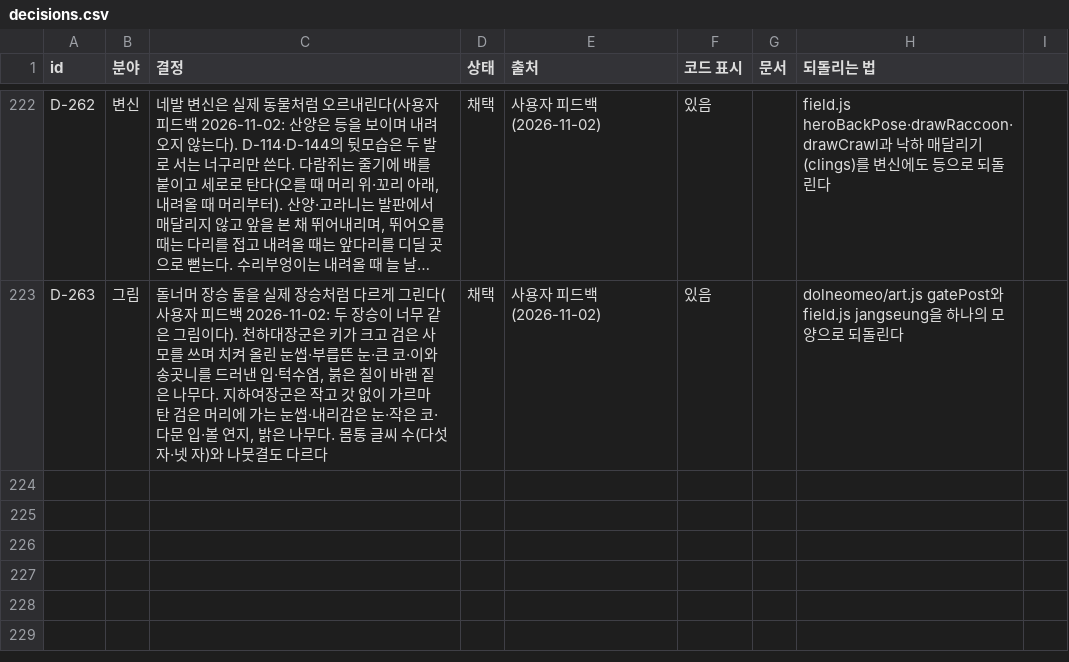
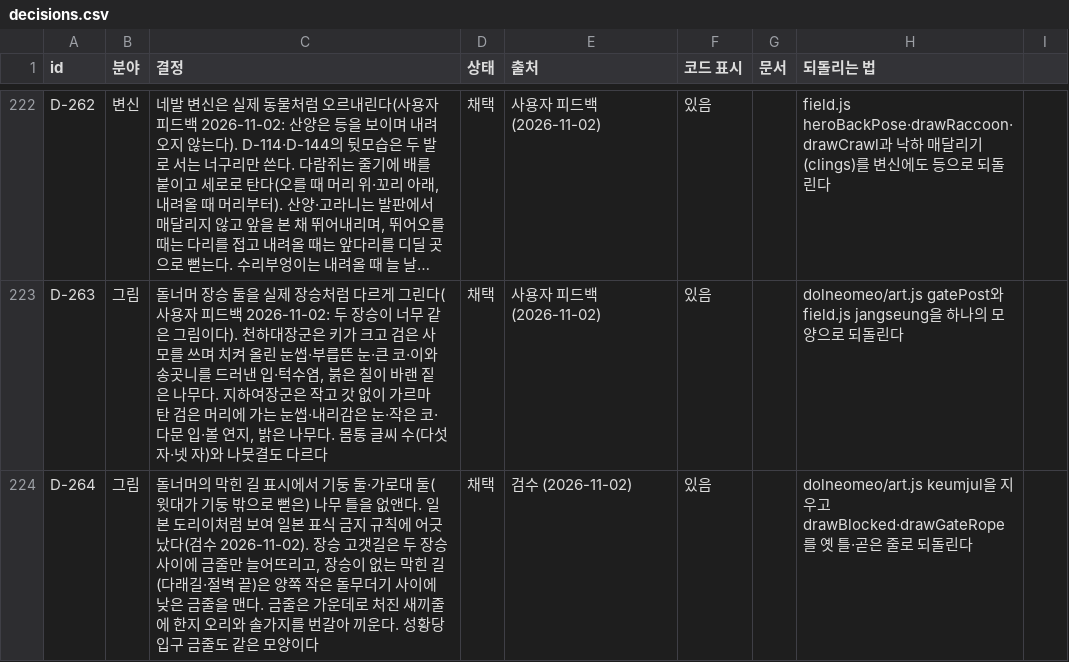
Before and after one commit to MATTTTJ/PACKOON, a CSV file: design/data/decisions.csv, drawn as a sheet; only a part is shown, gaps mark what is left out; long unchanged cells end in …; the diff names each change by its address in the sheet, - before the commit and + after, or states it on an @@ line.

```diff
--- a/design/data/decisions.csv
+++ b/design/data/decisions.csv
+row 224: D-264 | 그림 | 돌너머의 막힌 길 표시에서 기둥 둘·가로대 둘(윗대가 기둥 밖으로 뻗은) 나무 틀을 없앤다. 일본 도리이처럼 보여 일본 표식 금지 규칙에 어긋났다(검수 2026-11-02). 장승 고갯길은 두 장승 사이에 금줄만 늘어뜨리고, 장승이 없는 막힌 길(다래길·절벽 끝)은 양쪽 작은 돌무더기 사이에 낮은 금줄을 맨다. 금줄은 가운데로 처진 새끼줄에 한지 오리와 솔가지를 번갈아 끼운다. 성황당 입구 금줄도 같은 모양이다 | 채택 | 검수 (2026-11-02) | 있음 |  | dolneomeo/art.js keumjul을 지우고 drawBlocked·drawGateRope를 옛 틀·곧은 줄로 되돌린다
```
Also changed, not shown: 2 other files.
